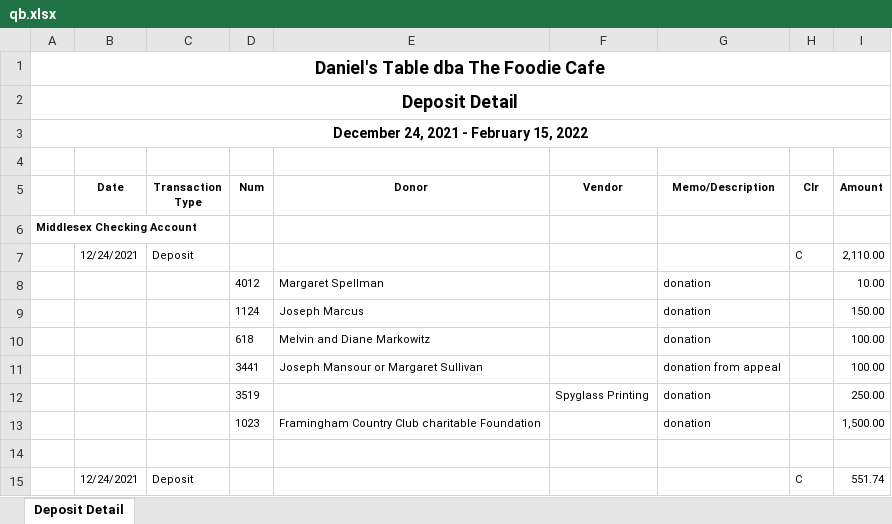
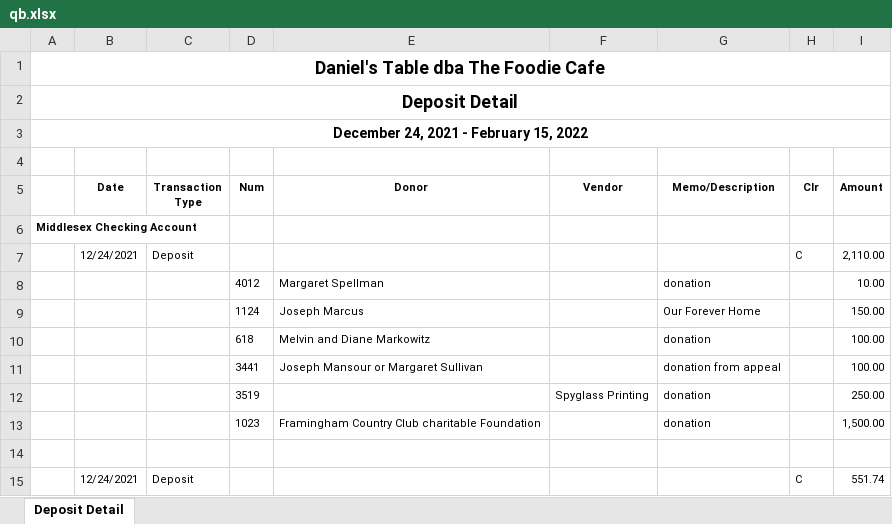
Before and after one commit to limeri/daniels_table, an Excel workbook: donor_update/sample_files/qb.xlsx, sheet Deposit Detail, drawn as a sheet; only a part is shown; values as stored, in another font and other column widths than the file's, no borders; the diff names each change by its address in the sheet, - before the commit and + after, or states it on an @@ line.

Commit message:
Fix campaign names, id dup email addresses, add gift type and cat
- Fix campaign names for all input files instead of just QB
- Identify email addresses/names that match more than one account
- Add Gift Type and Gift Category columns to all output

```diff
--- a/donor_update/sample_files/qb.xlsx (sheet Deposit Detail)
+++ b/donor_update/sample_files/qb.xlsx (sheet Deposit Detail)
-G9 (Memo/Description): donation
+G9 (Memo/Description): Our Forever Home
```
Also changed, not shown: 6 other files.
